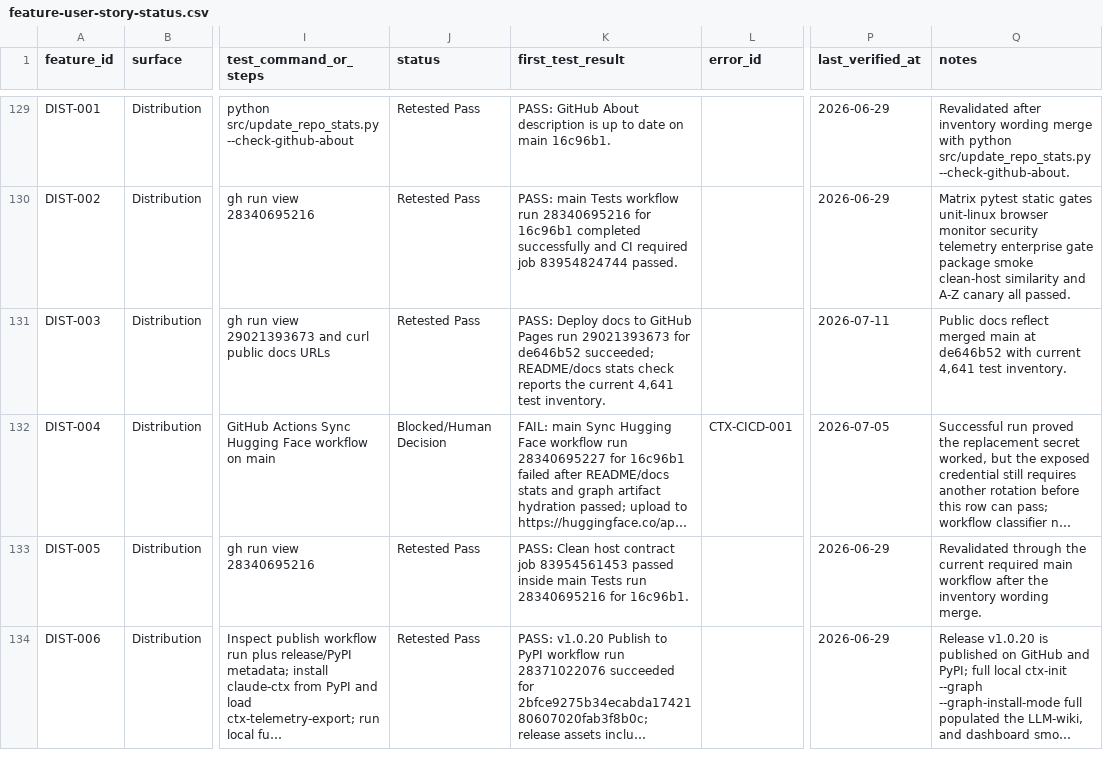
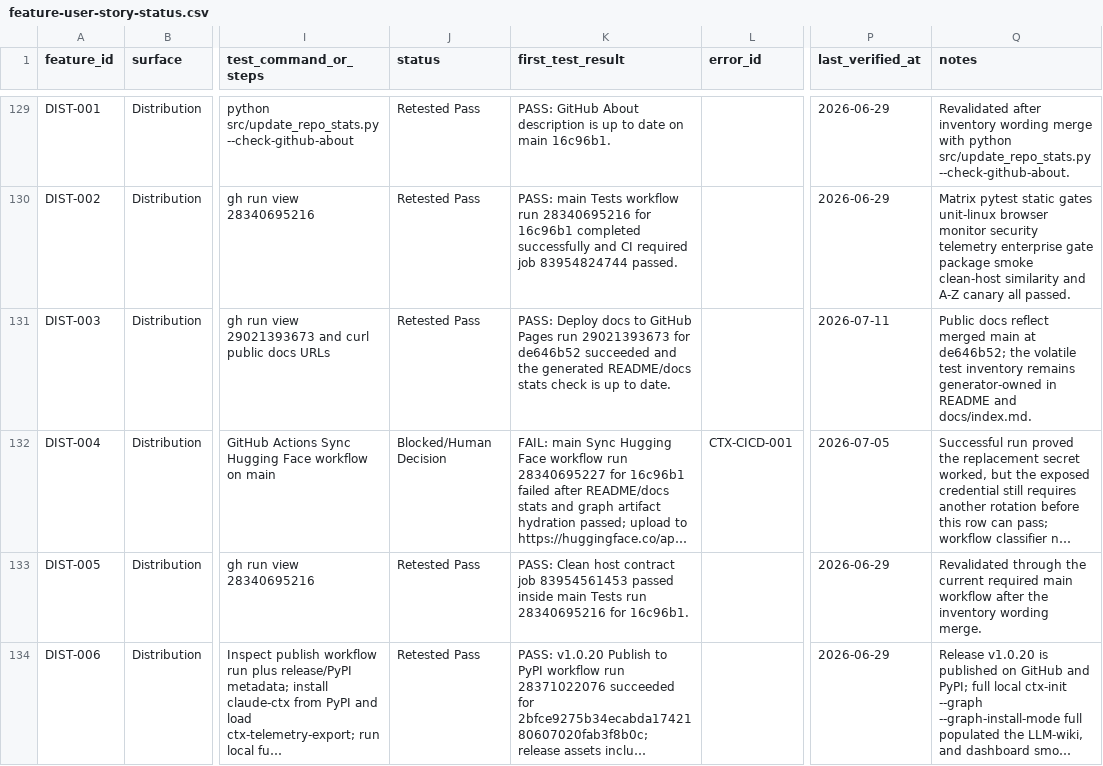
Before and after one commit to stevesolun/ctx, a CSV file: docs/qa/feature-user-story-status.csv, drawn as a sheet; only a part is shown, gaps mark what is left out; long unchanged cells end in …; the diff names each change by its address in the sheet, - before the commit and + after, or states it on an @@ line.

```diff
--- a/docs/qa/feature-user-story-status.csv
+++ b/docs/qa/feature-user-story-status.csv
-K131 (first_test_result): …for de646b52 succeeded; README/docs stats check reports the current 4,641 test inventory.
+K131 (first_test_result): …for de646b52 succeeded and the generated README/docs stats check is up to date.
-Q131 (notes): …main at de646b52 with current 4,641 test inventory.
+Q131 (notes): …main at de646b52; the volatile test inventory remains generator-owned in README and docs/index.md.
```
Also changed, not shown: qa/bug_smoke_status.csv, qa/feature_status.csv, 1 other file.
